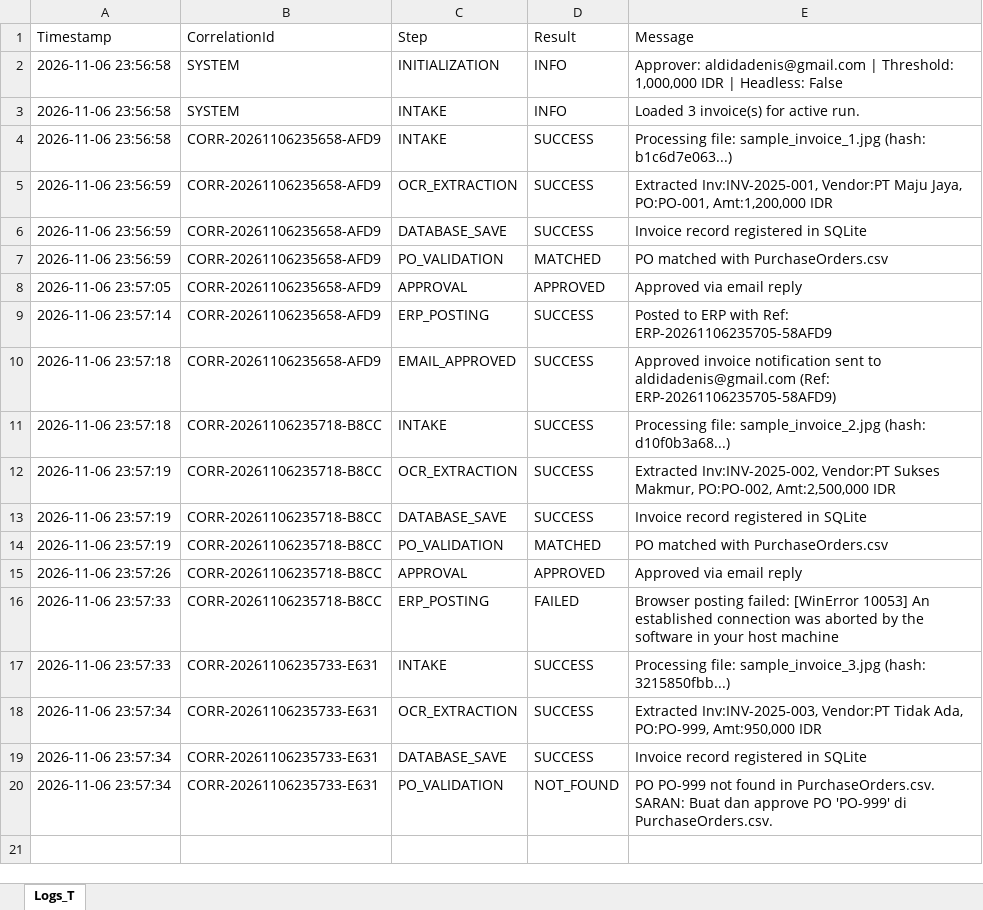
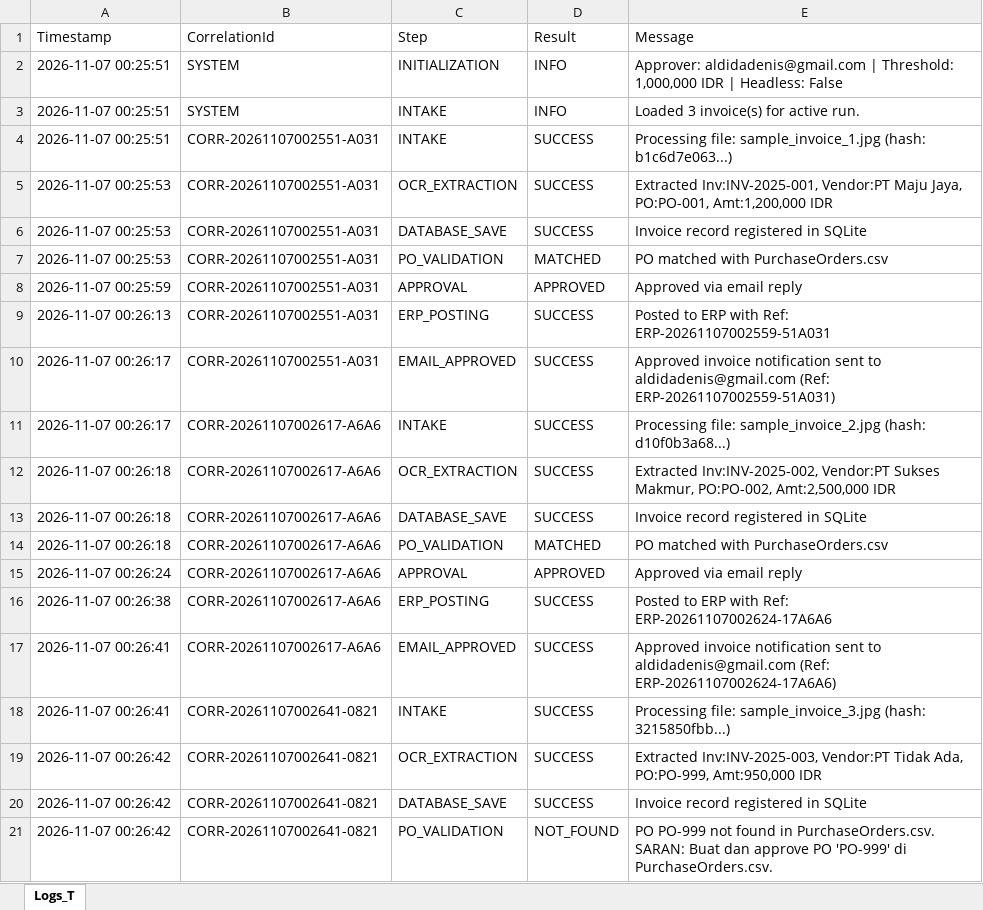
Before and after one commit to DenisKai7/automation_po, an Excel workbook: ProcessLogs.xlsx, sheet Logs_T, drawn as a sheet; values as stored, in another font and other column widths than the file's, no borders; removed rows and columns are numbered as before the commit, all else as after; the diff names each change by its address in the sheet, - before the commit and + after, or states it on an @@ line.

```diff
--- a/ProcessLogs.xlsx (sheet Logs_T)
+++ b/ProcessLogs.xlsx (sheet Logs_T)
-A2:A4 (Timestamp): 2026-11-06 23:56:58
+A2:A4 (Timestamp): 2026-11-07 00:25:51
-B4:B10 (CorrelationId): CORR-20261106235658-AFD9
+B4:B10 (CorrelationId): CORR-20261107002551-A031
-A5:A7 (Timestamp): 2026-11-06 23:56:59
+A5:A7 (Timestamp): 2026-11-07 00:25:53
-A8 (Timestamp): 2026-11-06 23:57:05
+A8 (Timestamp): 2026-11-07 00:25:59
-A9 (Timestamp): 2026-11-06 23:57:14
+A9 (Timestamp): 2026-11-07 00:26:13
-E9 (Message): …with Ref: ERP-20261106235705-58AFD9
+E9 (Message): …with Ref: ERP-20261107002559-51A031
-A10:A11 (Timestamp): 2026-11-06 23:57:18
+A10:A11 (Timestamp): 2026-11-07 00:26:17
-E10 (Message): …aldidadenis@gmail.com (Ref: ERP-20261106235705-58AFD9)
+E10 (Message): …aldidadenis@gmail.com (Ref: ERP-20261107002559-51A031)
-B11:B15 (CorrelationId): CORR-20261106235718-B8CC
+B11:B15 (CorrelationId): CORR-20261107002617-A6A6
-A12:A14 (Timestamp): 2026-11-06 23:57:19
+A12:A14 (Timestamp): 2026-11-07 00:26:18
-A15 (Timestamp): 2026-11-06 23:57:26
+A15 (Timestamp): 2026-11-07 00:26:24
-row 16: 2026-11-06 23:57:33 | CORR-20261106235718-B8CC | ERP_POSTING | FAILED | Browser posting failed: [WinError 10053] An established connection was aborted by the software in your host machine
+row 16: 2026-11-07 00:26:38 | CORR-20261107002617-A6A6 | ERP_POSTING | SUCCESS | Posted to ERP with Ref: ERP-20261107002624-17A6A6
+row 17: 2026-11-07 00:26:41 | CORR-20261107002617-A6A6 | EMAIL_APPROVED | SUCCESS | Approved invoice notification sent to aldidadenis@gmail.com (Ref: ERP-20261107002624-17A6A6)
-A18 (Timestamp): 2026-11-06 23:57:33
+A18 (Timestamp): 2026-11-07 00:26:41
-B18:B21 (CorrelationId): CORR-20261106235733-E631
+B18:B21 (CorrelationId): CORR-20261107002641-0821
-A19:A21 (Timestamp): 2026-11-06 23:57:34
+A19:A21 (Timestamp): 2026-11-07 00:26:42
```
Also changed, not shown: Config.xlsx, ERP_Dummy.xlsx, 4 other files.
